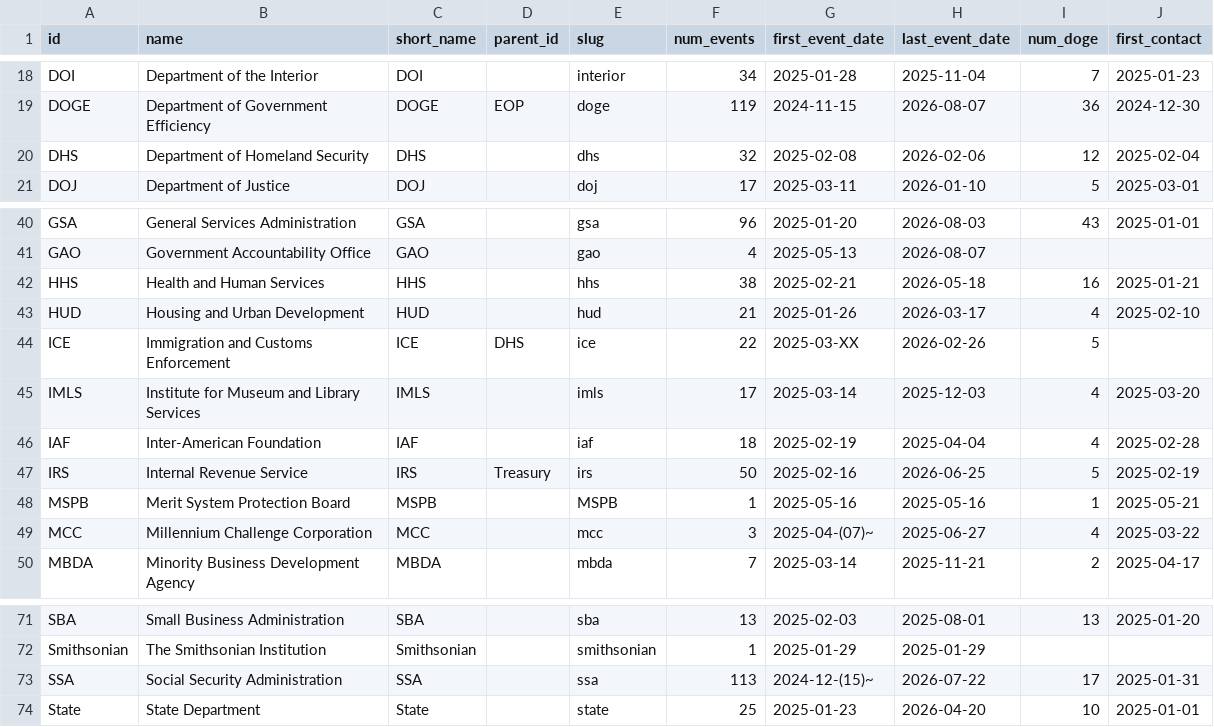
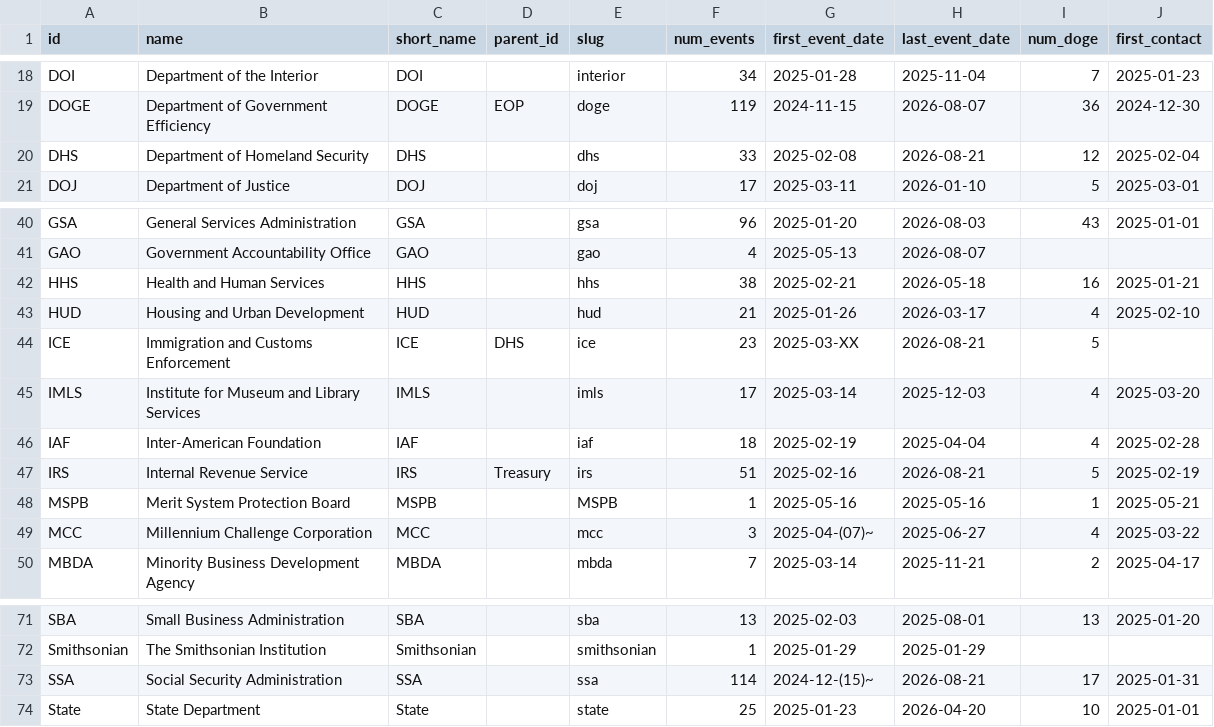
Before and after one commit to harrisj/doge_track, a CSV file: src/csv/agencies.csv, drawn as a sheet; only a part is shown, gaps mark what is left out.

```diff
--- a/src/csv/agencies.csv
+++ b/src/csv/agencies.csv
@@ -19,3 +19,3 @@ DOI,Department of the Interior,DOI,,interior,34,2025-01-28,2025-11-04,7,2025-01-
 DOGE,Department of Government Efficiency,DOGE,EOP,doge,119,2024-11-15,2026-08-07,36,2024-12-30
-DHS,Department of Homeland Security,DHS,,dhs,32,2025-02-08,2026-02-06,12,2025-02-04
+DHS,Department of Homeland Security,DHS,,dhs,33,2025-02-08,2026-08-21,12,2025-02-04
 DOJ,Department of Justice,DOJ,,doj,17,2025-03-11,2026-01-10,5,2025-03-01
@@ -43,6 +43,6 @@ HHS,Health and Human Services,HHS,,hhs,38,2025-02-21,2026-05-18,16,2025-01-21
 HUD,Housing and Urban Development,HUD,,hud,21,2025-01-26,2026-03-17,4,2025-02-10
-ICE,Immigration and Customs Enforcement,ICE,DHS,ice,22,2025-03-XX,2026-02-26,5,
+ICE,Immigration and Customs Enforcement,ICE,DHS,ice,23,2025-03-XX,2026-08-21,5,
 IMLS,Institute for Museum and Library Services,IMLS,,imls,17,2025-03-14,2025-12-03,4,2025-03-20
 IAF,Inter-American Foundation,IAF,,iaf,18,2025-02-19,2025-04-04,4,2025-02-28
-IRS,Internal Revenue Service,IRS,Treasury,irs,50,2025-02-16,2026-06-25,5,2025-02-19
+IRS,Internal Revenue Service,IRS,Treasury,irs,51,2025-02-16,2026-08-21,5,2025-02-19
 MSPB,Merit System Protection Board,MSPB,,MSPB,1,2025-05-16,2025-05-16,1,2025-05-21
@@ -72,3 +72,3 @@ SBA,Small Business Administration,SBA,,sba,13,2025-02-03,2025-08-01,13,2025-01-2
 Smithsonian,The Smithsonian Institution,Smithsonian,,smithsonian,1,2025-01-29,2025-01-29,,
-SSA,Social Security Administration,SSA,,ssa,113,2024-12-(15)~,2026-07-22,17,2025-01-31
+SSA,Social Security Administration,SSA,,ssa,114,2024-12-(15)~,2026-08-21,17,2025-01-31
 State,State Department,State,,state,25,2025-01-23,2026-04-20,10,2025-01-01
```
Also changed, not shown: src/csv/events.csv, src/csv/positions.csv, 3 other files.
